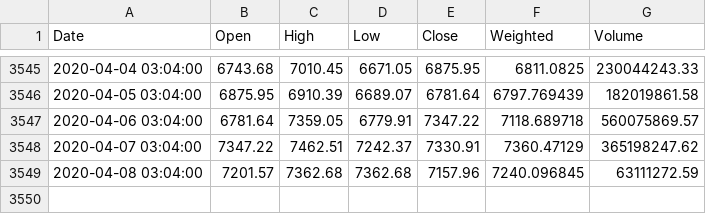
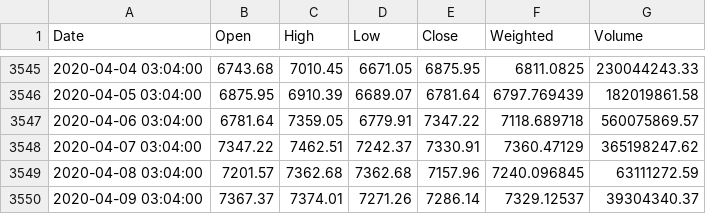
Before and after one commit to cyanidekhrist/lstmbtc, a CSV file: cointel_daily_0904.csv (was cointel_daily_0804.csv), drawn as a sheet; only a part is shown, gaps mark what is left out.

Commit message:
Update and rename cointel_daily_0804.csv to cointel_daily_0904.csv

```diff
--- a/cointel_daily_0804.csv
+++ b/cointel_daily_0904.csv
@@ -3549 +3549,2 @@ Date,Open,High,Low,Close,Weighted,Volume
 2020-04-08 03:04:00,7201.57,7362.68,7362.68,7157.96,7240.096845,63111272.59
+2020-04-09 03:04:00,7367.37,7374.01,7271.26,7286.14,7329.12537,39304340.37
```
